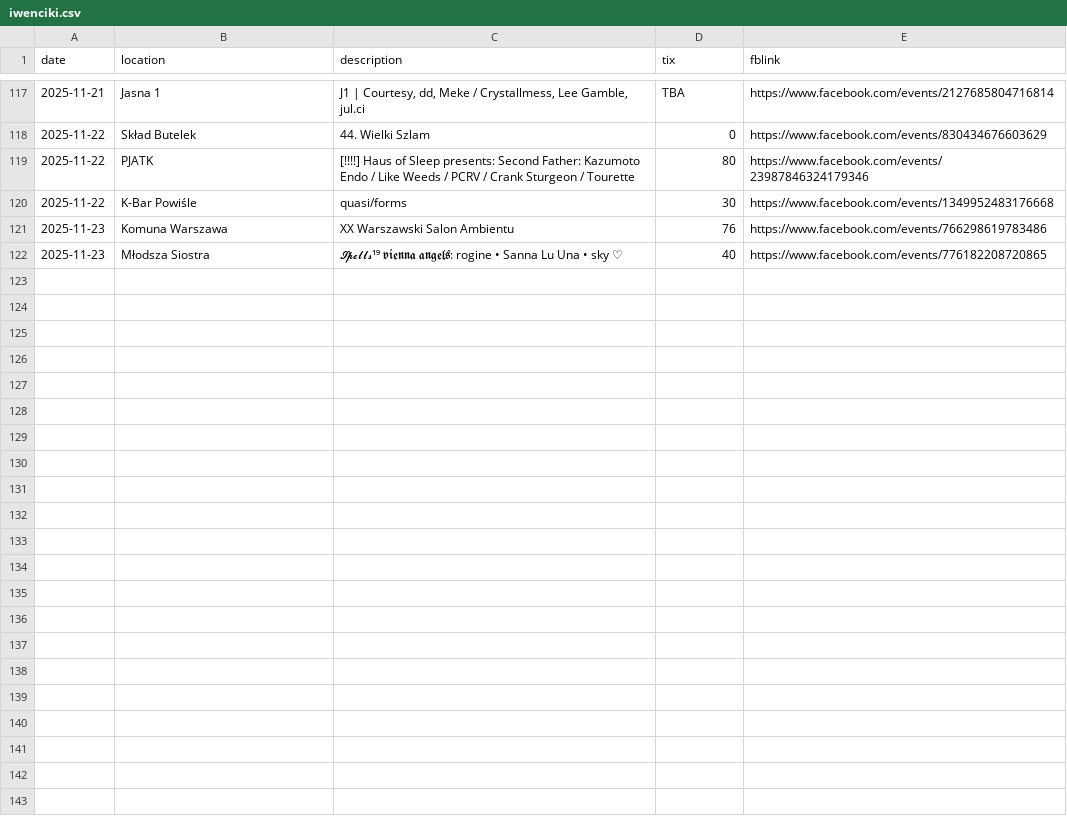
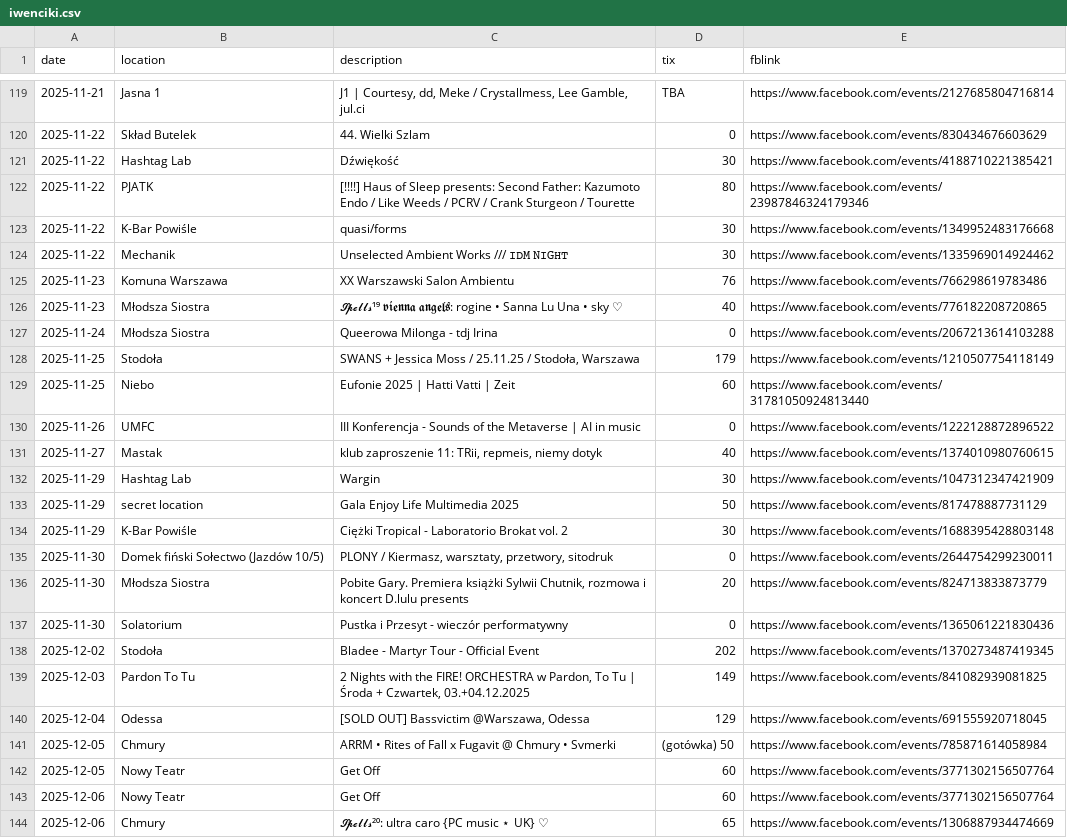
Before and after one commit to dzjkb/iwencikiwwa, a CSV file: iwenciki.csv, drawn as a sheet; only a part is shown, gaps mark what is left out; the diff covers the shown part only; the diff names each change by its address in the sheet, - before the commit and + after, or states it on an @@ line.

Commit message:
add next week (2025-11-24 to 2025-12-06)

```diff
--- a/iwenciki.csv
+++ b/iwenciki.csv
+row 121: 2025-11-22 | Hashtag Lab | Dźwiękość | 30 | https://www.facebook.com/events/4188710221385421
+row 124: 2025-11-22 | Mechanik | Unselected Ambient Works /// 𝙸𝙳𝙼 𝙽𝙸𝙶𝙷𝚃 | 30 | https://www.facebook.com/events/1335969014924462
+row 127: 2025-11-24 | Młodsza Siostra | Queerowa Milonga - tdj Irina | 0 | https://www.facebook.com/events/2067213614103288
+row 128: 2025-11-25 | Stodoła | SWANS + Jessica Moss / 25.11.25 / Stodoła, Warszawa | 179 | https://www.facebook.com/events/1210507754118149
+row 129: 2025-11-25 | Niebo | Eufonie 2025 | Hatti Vatti | Zeit | 60 | https://www.facebook.com/events/31781050924813440
+row 130: 2025-11-26 | UMFC | III Konferencja - Sounds of the Metaverse | AI in music | 0 | https://www.facebook.com/events/1222128872896522
+row 131: 2025-11-27 | Mastak | klub zaproszenie 11: TRii, repmeis, niemy dotyk | 40 | https://www.facebook.com/events/1374010980760615
+row 132: 2025-11-29 | Hashtag Lab | Wargin | 30 | https://www.facebook.com/events/1047312347421909
+row 133: 2025-11-29 | secret location | Gala Enjoy Life Multimedia 2025 | 50 | https://www.facebook.com/events/817478887731129
+row 134: 2025-11-29 | K-Bar Powiśle | Ciężki Tropical - Laboratorio Brokat vol. 2 | 30 | https://www.facebook.com/events/1688395428803148
+row 135: 2025-11-30 | Domek fiński Sołectwo (Jazdów 10/5) | PLONY / Kiermasz, warsztaty, przetwory, sitodruk | 0 | https://www.facebook.com/events/2644754299230011
+row 136: 2025-11-30 | Młodsza Siostra | Pobite Gary. Premiera książki Sylwii Chutnik, rozmowa i koncert D.lulu presents | 20 | https://www.facebook.com/events/824713833873779
+row 137: 2025-11-30 | Solatorium | Pustka i Przesyt - wieczór performatywny | 0 | https://www.facebook.com/events/1365061221830436
+row 138: 2025-12-02 | Stodoła | Bladee - Martyr Tour - Official Event | 202 | https://www.facebook.com/events/1370273487419345
+row 139: 2025-12-03 | Pardon To Tu | 2 Nights with the FIRE! ORCHESTRA w Pardon, To Tu | Środa + Czwartek, 03.+04.12.2025 | 149 | https://www.facebook.com/events/841082939081825
+row 140: 2025-12-04 | Odessa | [SOLD OUT] Bassvictim @Warszawa, Odessa | 129 | https://www.facebook.com/events/691555920718045
+row 141: 2025-12-05 | Chmury | ARRM • Rites of Fall x Fugavit @ Chmury • Svmerki | (gotówka) 50 | https://www.facebook.com/events/785871614058984
+row 142: 2025-12-05 | Nowy Teatr | Get Off | 60 | https://www.facebook.com/events/3771302156507764
+row 143: 2025-12-06 | Nowy Teatr | Get Off | 60 | https://www.facebook.com/events/3771302156507764
+row 144: 2025-12-06 | Chmury | 𝓢𝓹𝓮𝓵𝓵𝓼²⁰: ultra caro {PC music ⋆ UK} ♡ | 65 | https://www.facebook.com/events/1306887934474669
```
Also changed, not shown: 2 added rows elsewhere in this file.
